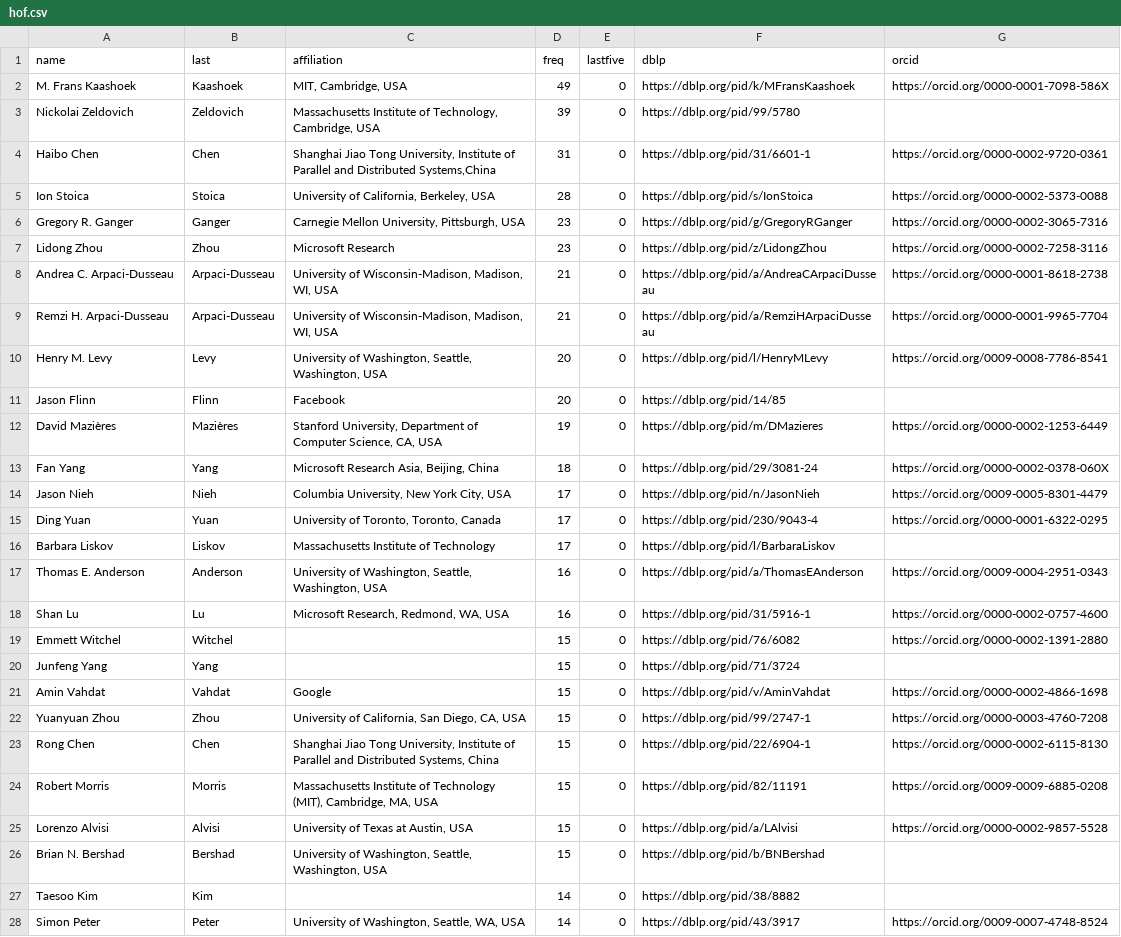
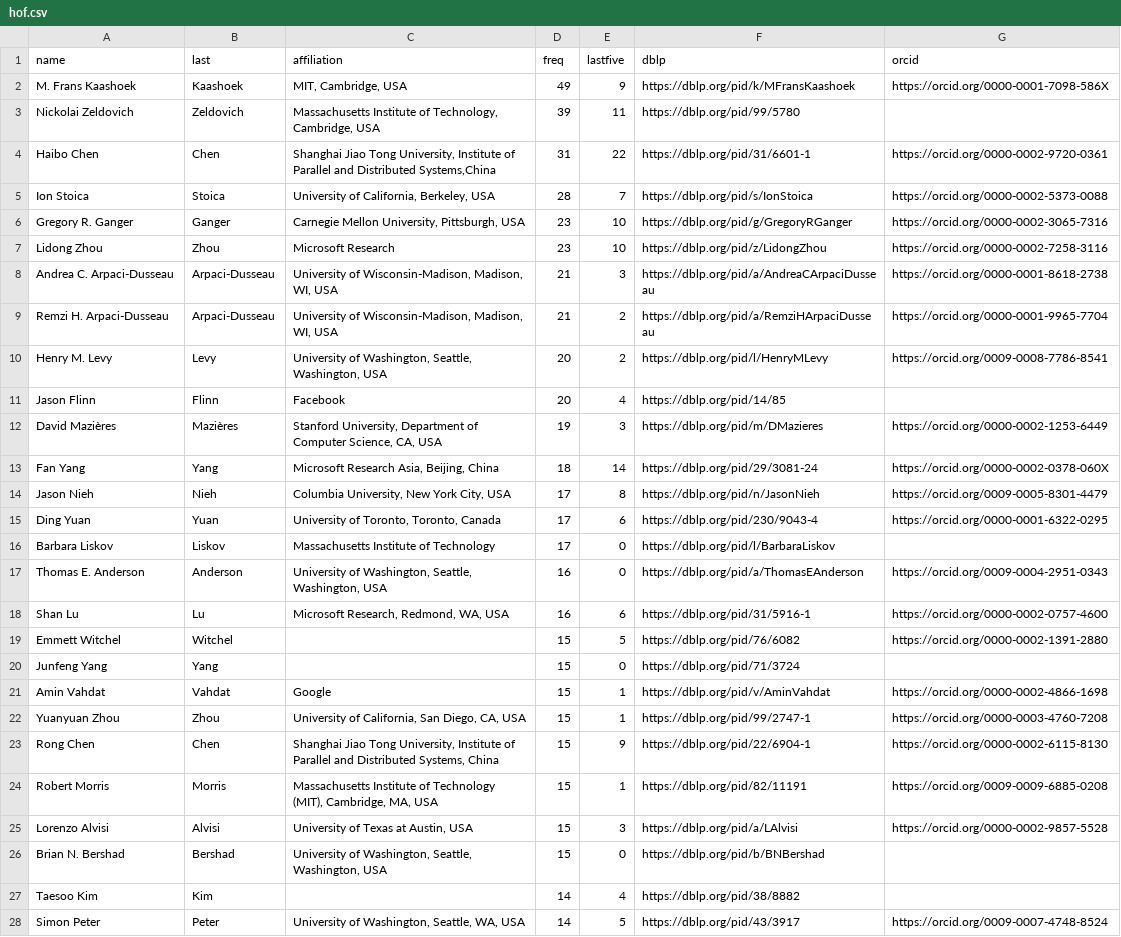
Before and after one commit to utsaslab/group-website, a CSV file: _data/hof.csv, drawn as a sheet; only a part is shown; the diff covers the shown part only; the diff names each change by its address in the sheet, - before the commit and + after, or states it on an @@ line.

Commit message:
Fix Hall of Fame lastfive counts after name sanitization

```diff
--- a/_data/hof.csv
+++ b/_data/hof.csv
-E2 (lastfive): 0
+E2 (lastfive): 9
-E3 (lastfive): 0
+E3 (lastfive): 11
-E4 (lastfive): 0
+E4 (lastfive): 22
-E5 (lastfive): 0
+E5 (lastfive): 7
-E6:E7 (lastfive): 0
+E6:E7 (lastfive): 10
-E8 (lastfive): 0
+E8 (lastfive): 3
-E9:E10 (lastfive): 0
+E9:E10 (lastfive): 2
-E11 (lastfive): 0
+E11 (lastfive): 4
-E12 (lastfive): 0
+E12 (lastfive): 3
-E13 (lastfive): 0
+E13 (lastfive): 14
-E14 (lastfive): 0
+E14 (lastfive): 8
-E15 (lastfive): 0
+E15 (lastfive): 6
-E18 (lastfive): 0
+E18 (lastfive): 6
-E19 (lastfive): 0
+E19 (lastfive): 5
-E21:E22 (lastfive): 0
+E21:E22 (lastfive): 1
-E23 (lastfive): 0
+E23 (lastfive): 9
-E24 (lastfive): 0
+E24 (lastfive): 1
-E25 (lastfive): 0
+E25 (lastfive): 3
-E27 (lastfive): 0
+E27 (lastfive): 4
-E28 (lastfive): 0
+E28 (lastfive): 5
```
Also changed, not shown: 55 edited cells elsewhere in this file, 1 other file.
